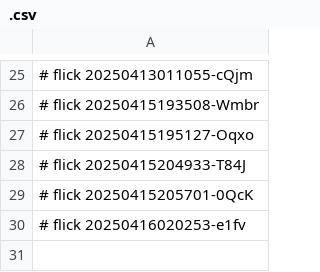
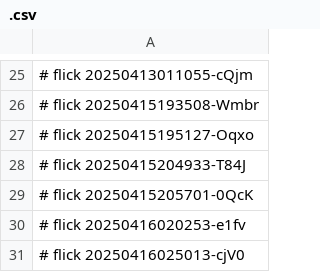
Before and after one commit to abikesa/resonate, a CSV file: kitabo/aperitivo/.csv, drawn as a sheet; only a part is shown, gaps mark what is left out; the diff names each change by its address in the sheet, - before the commit and + after, or states it on an @@ line.

Commit message:
kitabo/aperitivo/.csv

```diff
--- a/kitabo/aperitivo/.csv
+++ b/kitabo/aperitivo/.csv
+row 31: # flick 20250416025013-cjV0
```
